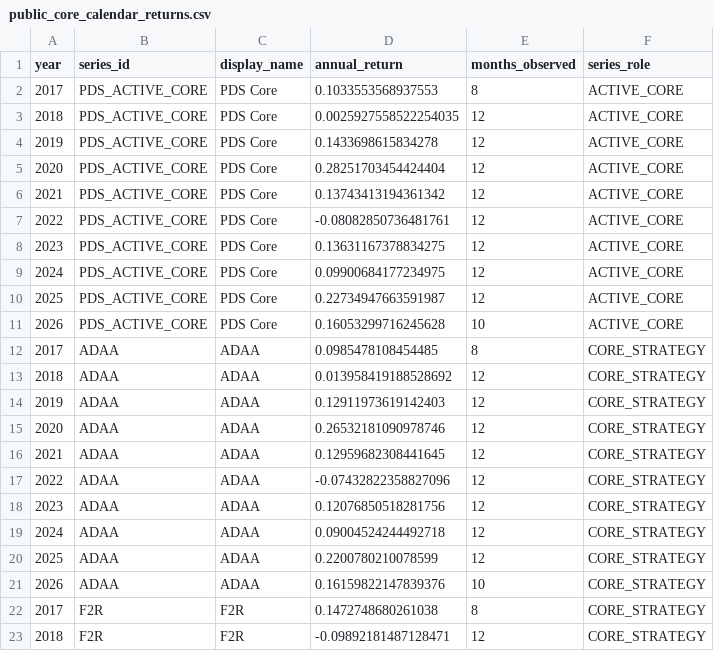
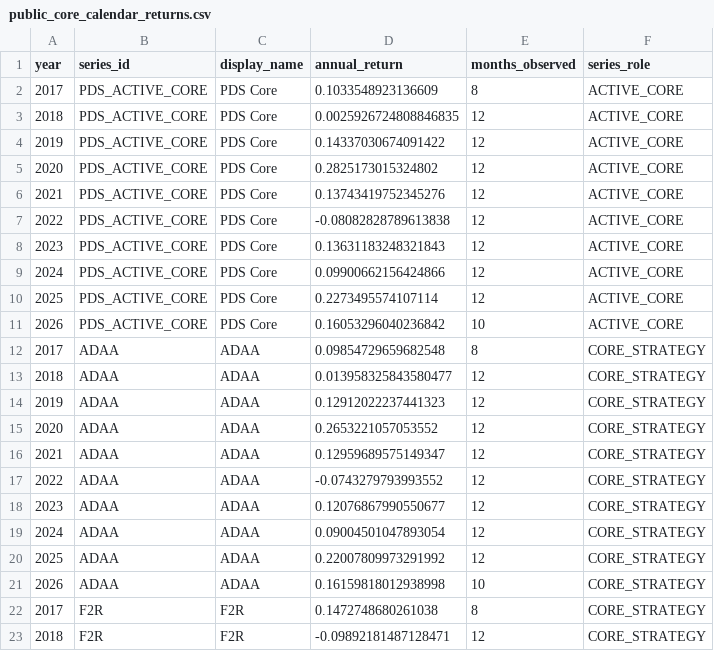
Before and after one commit to slackquant80/slackquant-research, a CSV file: public/data/systems/pds/public_core_calendar_returns.csv, drawn as a sheet; only a part is shown; the diff covers the shown part only.

```diff
--- a/public/data/systems/pds/public_core_calendar_returns.csv
+++ b/public/data/systems/pds/public_core_calendar_returns.csv
@@ -1,22 +1,22 @@
 year,series_id,display_name,annual_return,months_observed,series_role
-2017,PDS_ACTIVE_CORE,PDS Core,0.1033553568937553,8,ACTIVE_CORE
-2018,PDS_ACTIVE_CORE,PDS Core,0.0025927558522254035,12,ACTIVE_CORE
-2019,PDS_ACTIVE_CORE,PDS Core,0.1433698615834278,12,ACTIVE_CORE
-2020,PDS_ACTIVE_CORE,PDS Core,0.28251703454424404,12,ACTIVE_CORE
-2021,PDS_ACTIVE_CORE,PDS Core,0.13743413194361342,12,ACTIVE_CORE
-2022,PDS_ACTIVE_CORE,PDS Core,-0.08082850736481761,12,ACTIVE_CORE
-2023,PDS_ACTIVE_CORE,PDS Core,0.13631167378834275,12,ACTIVE_CORE
-2024,PDS_ACTIVE_CORE,PDS Core,0.09900684177234975,12,ACTIVE_CORE
-2025,PDS_ACTIVE_CORE,PDS Core,0.22734947663591987,12,ACTIVE_CORE
-2026,PDS_ACTIVE_CORE,PDS Core,0.16053299716245628,10,ACTIVE_CORE
-2017,ADAA,ADAA,0.0985478108454485,8,CORE_STRATEGY
-2018,ADAA,ADAA,0.013958419188528692,12,CORE_STRATEGY
-2019,ADAA,ADAA,0.12911973619142403,12,CORE_STRATEGY
-2020,ADAA,ADAA,0.26532181090978746,12,CORE_STRATEGY
-2021,ADAA,ADAA,0.12959682308441645,12,CORE_STRATEGY
-2022,ADAA,ADAA,-0.07432822358827096,12,CORE_STRATEGY
-2023,ADAA,ADAA,0.12076850518281756,12,CORE_STRATEGY
-2024,ADAA,ADAA,0.09004524244492718,12,CORE_STRATEGY
-2025,ADAA,ADAA,0.2200780210078599,12,CORE_STRATEGY
-2026,ADAA,ADAA,0.16159822147839376,10,CORE_STRATEGY
+2017,PDS_ACTIVE_CORE,PDS Core,0.1033548923136609,8,ACTIVE_CORE
+2018,PDS_ACTIVE_CORE,PDS Core,0.0025926724808846835,12,ACTIVE_CORE
+2019,PDS_ACTIVE_CORE,PDS Core,0.14337030674091422,12,ACTIVE_CORE
+2020,PDS_ACTIVE_CORE,PDS Core,0.2825173015324802,12,ACTIVE_CORE
+2021,PDS_ACTIVE_CORE,PDS Core,0.13743419752345276,12,ACTIVE_CORE
+2022,PDS_ACTIVE_CORE,PDS Core,-0.08082828789613838,12,ACTIVE_CORE
+2023,PDS_ACTIVE_CORE,PDS Core,0.13631183248321843,12,ACTIVE_CORE
+2024,PDS_ACTIVE_CORE,PDS Core,0.09900662156424866,12,ACTIVE_CORE
+2025,PDS_ACTIVE_CORE,PDS Core,0.2273495574107114,12,ACTIVE_CORE
+2026,PDS_ACTIVE_CORE,PDS Core,0.16053296040236842,10,ACTIVE_CORE
+2017,ADAA,ADAA,0.09854729659682548,8,CORE_STRATEGY
+2018,ADAA,ADAA,0.013958325843580477,12,CORE_STRATEGY
+2019,ADAA,ADAA,0.12912022237441323,12,CORE_STRATEGY
+2020,ADAA,ADAA,0.2653221057053552,12,CORE_STRATEGY
+2021,ADAA,ADAA,0.12959689575149347,12,CORE_STRATEGY
+2022,ADAA,ADAA,-0.0743279793993552,12,CORE_STRATEGY
+2023,ADAA,ADAA,0.12076867990550677,12,CORE_STRATEGY
+2024,ADAA,ADAA,0.09004501047893054,12,CORE_STRATEGY
+2025,ADAA,ADAA,0.22007809973291992,12,CORE_STRATEGY
+2026,ADAA,ADAA,0.16159818012938998,10,CORE_STRATEGY
 2017,F2R,F2R,0.1472748680261038,8,CORE_STRATEGY
```
Also changed, not shown: 35 edited cells elsewhere in this file, public/data/systems/pds/public_core_performance_summary.csv, 21 other files.
